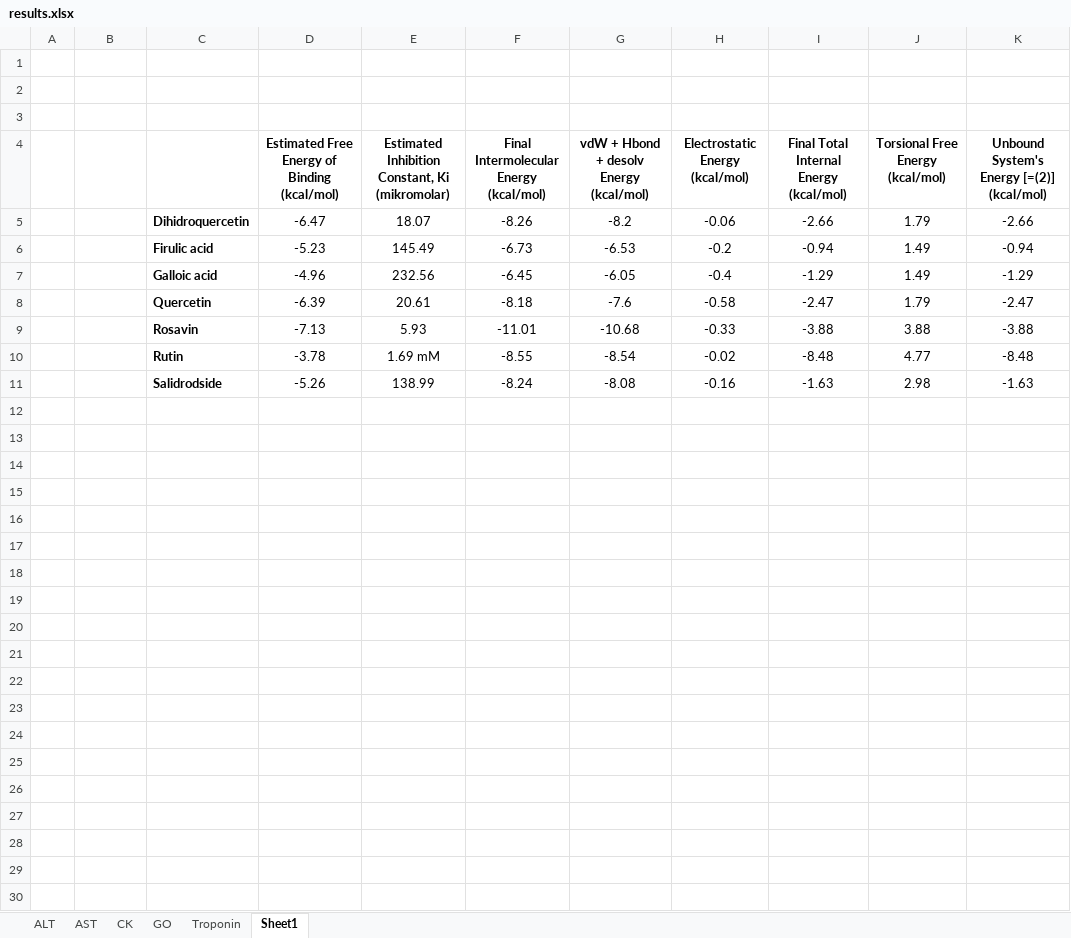
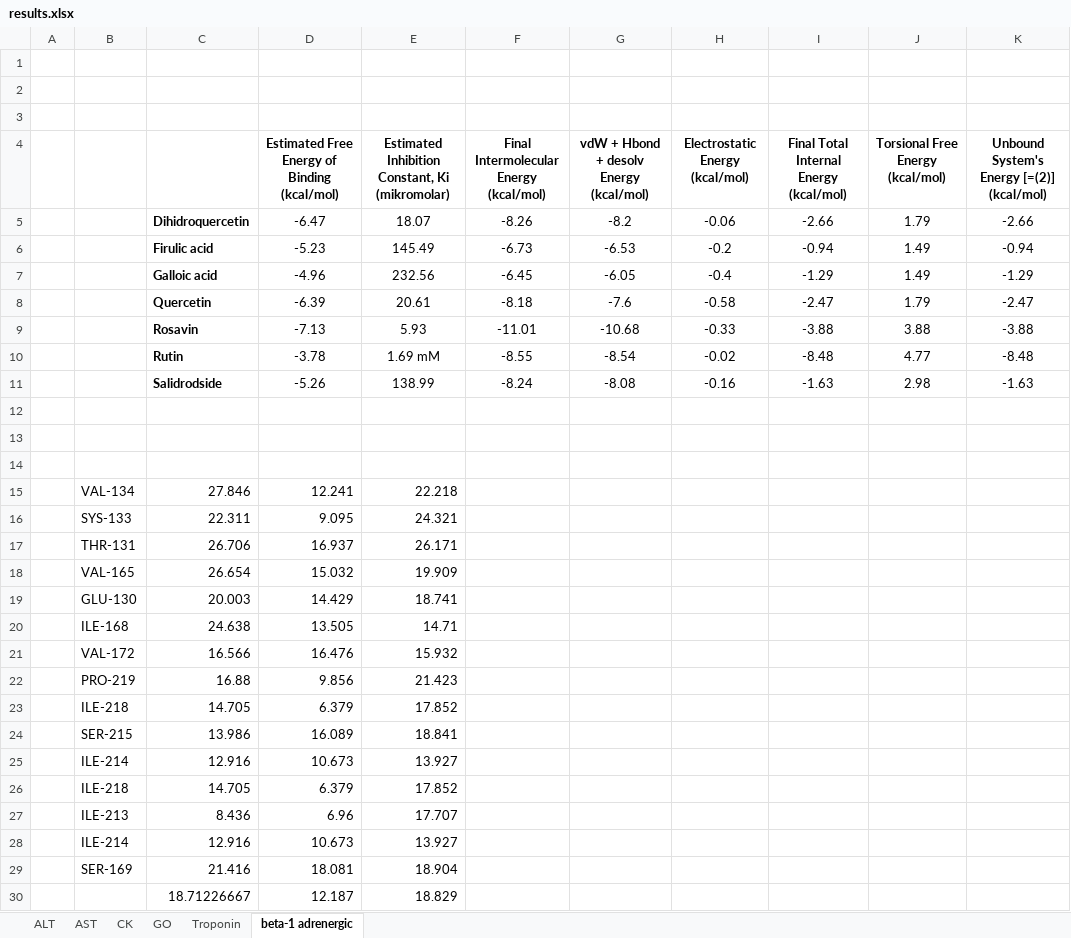
Before and after one commit to biodasturchi/docking, an Excel workbook: 01-autodock-4_2/10-for-anna/results.xlsx, sheet beta-1 adrenergic, drawn as a sheet; values as stored, in another font and other column widths than the file's, no borders; the diff names each change by its address in the sheet, - before the commit and + after, or states it on an @@ line.

Commit message:
find binding sites

```diff
--- a/01-autodock-4_2/10-for-anna/results.xlsx (sheet beta-1 adrenergic)
+++ b/01-autodock-4_2/10-for-anna/results.xlsx (sheet beta-1 adrenergic)
-sheet tab: Sheet1
+sheet tab: beta-1 adrenergic
+row 12: (empty)
+row 13: (empty)
+row 14: (empty)
+row 15:  | VAL-134 | 27.846 | 12.241 | 22.218
+row 16:  | SYS-133 | 22.311 | 9.095 | 24.321
+row 17:  | THR-131 | 26.706 | 16.937 | 26.171
+row 18:  | VAL-165 | 26.654 | 15.032 | 19.909
+row 19:  | GLU-130 | 20.003 | 14.429 | 18.741
+row 20:  | ILE-168 | 24.638 | 13.505 | 14.71
+row 21:  | VAL-172 | 16.566 | 16.476 | 15.932
+row 22:  | PRO-219 | 16.88 | 9.856 | 21.423
+row 23:  | ILE-218 | 14.705 | 6.379 | 17.852
+row 24:  | SER-215 | 13.986 | 16.089 | 18.841
+row 25:  | ILE-214 | 12.916 | 10.673 | 13.927
+row 26:  | ILE-218 | 14.705 | 6.379 | 17.852
+row 27:  | ILE-213 | 8.436 | 6.96 | 17.707
+row 28:  | ILE-214 | 12.916 | 10.673 | 13.927
+row 29:  | SER-169 | 21.416 | 18.081 | 18.904
+row 30:  |  | 18.71226667 | 12.187 | 18.829
```
Also changed, not shown: 2 other files.
